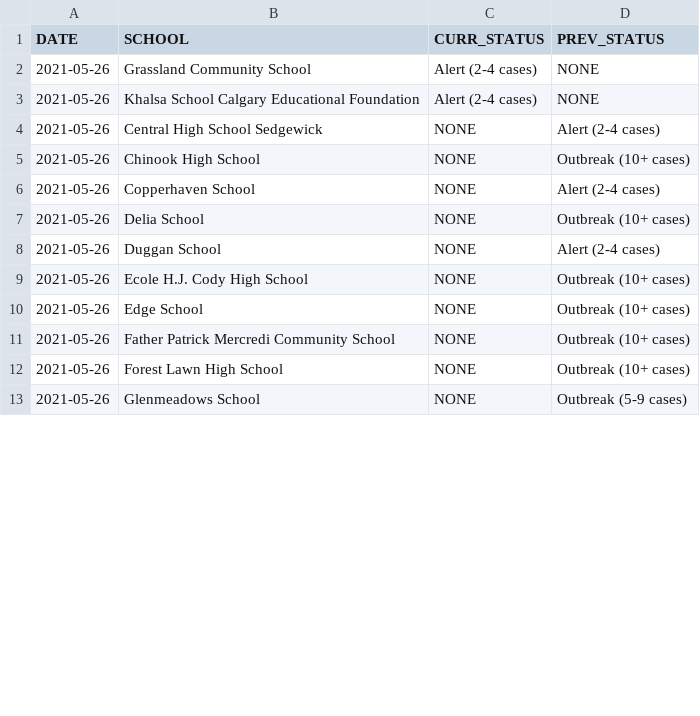
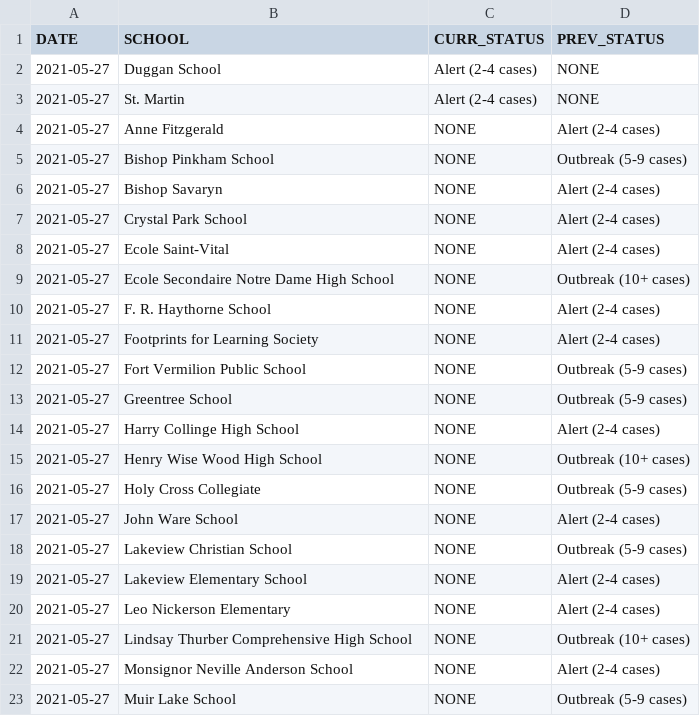
Before and after one commit to aryntoombs/Alberta-Covid-Data, a CSV file: School_Changes.csv, drawn as a sheet; only a part is shown; the diff covers the shown part only.

```diff
--- a/School_Changes.csv
+++ b/School_Changes.csv
@@ -1,13 +1,23 @@
 "DATE","SCHOOL","CURR_STATUS","PREV_STATUS"
-2021-05-26,"Grassland Community School","Alert (2-4 cases)","NONE"
-2021-05-26,"Khalsa School Calgary Educational Foundation","Alert (2-4 cases)","NONE"
-2021-05-26,"Central High School Sedgewick","NONE","Alert (2-4 cases)"
-2021-05-26,"Chinook High School","NONE","Outbreak (10+ cases)"
-2021-05-26,"Copperhaven School","NONE","Alert (2-4 cases)"
-2021-05-26,"Delia School","NONE","Outbreak (10+ cases)"
-2021-05-26,"Duggan School","NONE","Alert (2-4 cases)"
-2021-05-26,"Ecole H.J. Cody High School","NONE","Outbreak (10+ cases)"
-2021-05-26,"Edge School","NONE","Outbreak (10+ cases)"
-2021-05-26,"Father Patrick Mercredi Community School","NONE","Outbreak (10+ cases)"
-2021-05-26,"Forest Lawn High School","NONE","Outbreak (10+ cases)"
-2021-05-26,"Glenmeadows School","NONE","Outbreak (5-9 cases)"
+2021-05-27,"Duggan School","Alert (2-4 cases)","NONE"
+2021-05-27,"St. Martin","Alert (2-4 cases)","NONE"
+2021-05-27,"Anne Fitzgerald","NONE","Alert (2-4 cases)"
+2021-05-27,"Bishop Pinkham School","NONE","Outbreak (5-9 cases)"
+2021-05-27,"Bishop Savaryn","NONE","Alert (2-4 cases)"
+2021-05-27,"Crystal Park School","NONE","Alert (2-4 cases)"
+2021-05-27,"Ecole Saint-Vital","NONE","Alert (2-4 cases)"
+2021-05-27,"Ecole Secondaire Notre Dame High School","NONE","Outbreak (10+ cases)"
+2021-05-27,"F. R. Haythorne School","NONE","Alert (2-4 cases)"
+2021-05-27,"Footprints for Learning Society","NONE","Alert (2-4 cases)"
+2021-05-27,"Fort Vermilion Public School","NONE","Outbreak (5-9 cases)"
+2021-05-27,"Greentree School","NONE","Outbreak (5-9 cases)"
+2021-05-27,"Harry Collinge High School","NONE","Alert (2-4 cases)"
+2021-05-27,"Henry Wise Wood High School","NONE","Outbreak (10+ cases)"
+2021-05-27,"Holy Cross Collegiate","NONE","Outbreak (5-9 cases)"
+2021-05-27,"John Ware School","NONE","Alert (2-4 cases)"
+2021-05-27,"Lakeview Christian School","NONE","Outbreak (5-9 cases)"
+2021-05-27,"Lakeview Elementary School","NONE","Alert (2-4 cases)"
+2021-05-27,"Leo Nickerson Elementary","NONE","Alert (2-4 cases)"
+2021-05-27,"Lindsay Thurber Comprehensive High School","NONE","Outbreak (10+ cases)"
+2021-05-27,"Monsignor Neville Anderson School","NONE","Alert (2-4 cases)"
+2021-05-27,"Muir Lake School","NONE","Outbreak (5-9 cases)"
```
Also changed, not shown: 5 added rows and 23 edited cells elsewhere in this file, vaccine-age-table.csv.
